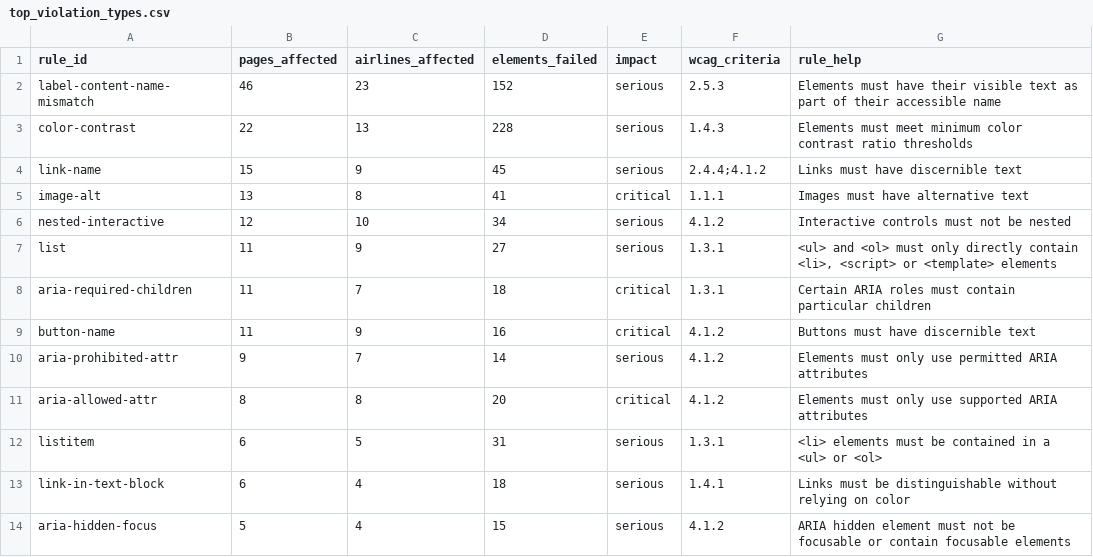
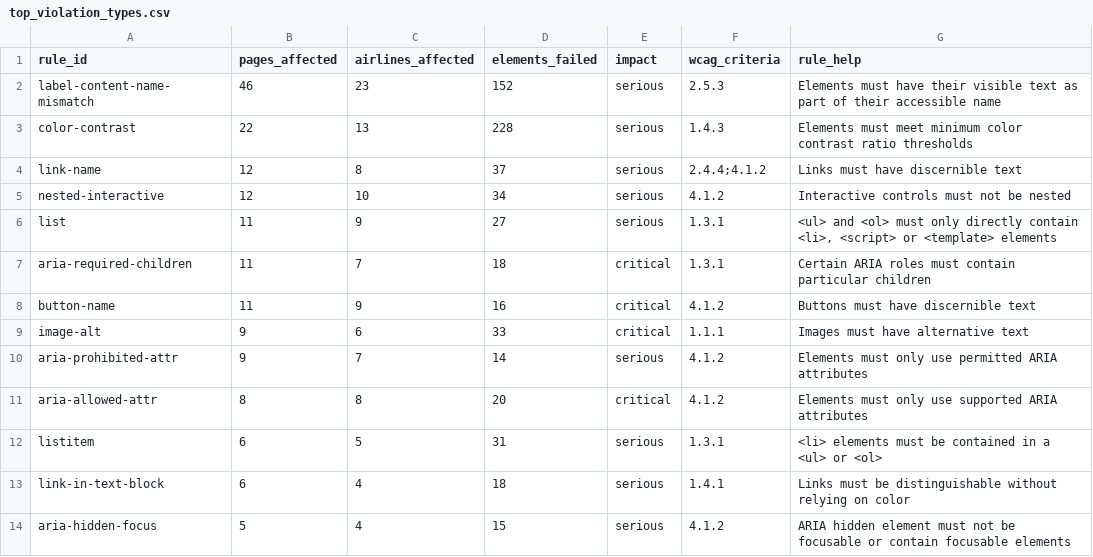
Before and after one commit to AyushVardhanOG/airline-a11y-audit, a CSV file: data/results/charts/top_violation_types.csv, drawn as a sheet; only a part is shown.

```diff
--- a/data/results/charts/top_violation_types.csv
+++ b/data/results/charts/top_violation_types.csv
@@ -3,4 +3,3 @@ label-content-name-mismatch,46,23,152,serious,2.5.3,Elements must have their vis
 color-contrast,22,13,228,serious,1.4.3,Elements must meet minimum color contrast ratio thresholds
-link-name,15,9,45,serious,2.4.4;4.1.2,Links must have discernible text
-image-alt,13,8,41,critical,1.1.1,Images must have alternative text
+link-name,12,8,37,serious,2.4.4;4.1.2,Links must have discernible text
 nested-interactive,12,10,34,serious,4.1.2,Interactive controls must not be nested
@@ -9,2 +8,3 @@ aria-required-children,11,7,18,critical,1.3.1,Certain ARIA roles must contain pa
 button-name,11,9,16,critical,4.1.2,Buttons must have discernible text
+image-alt,9,6,33,critical,1.1.1,Images must have alternative text
 aria-prohibited-attr,9,7,14,serious,4.1.2,Elements must only use permitted ARIA attributes
```
Also changed, not shown: data/results/charts/checker_agreement_by_criterion.csv, data/results/charts/repair_fix_rate_per_model.csv, 32 other files.
